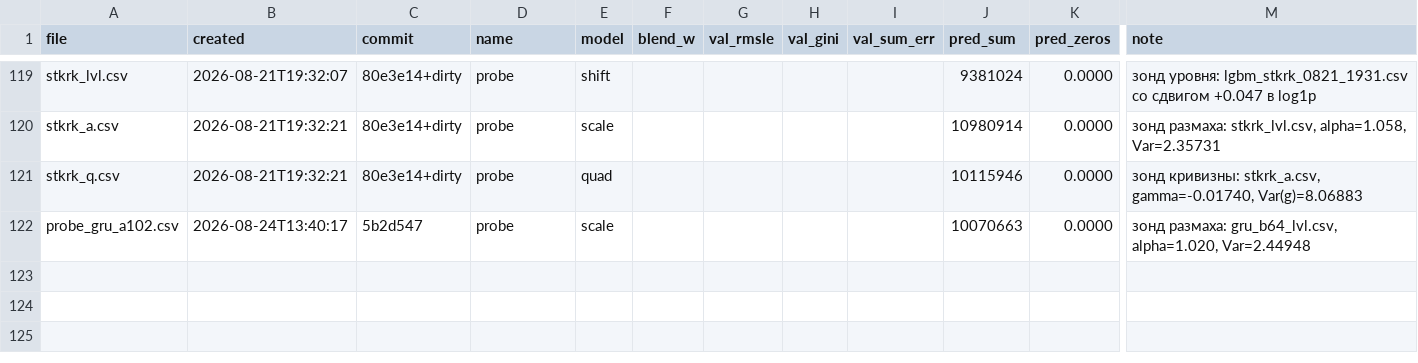
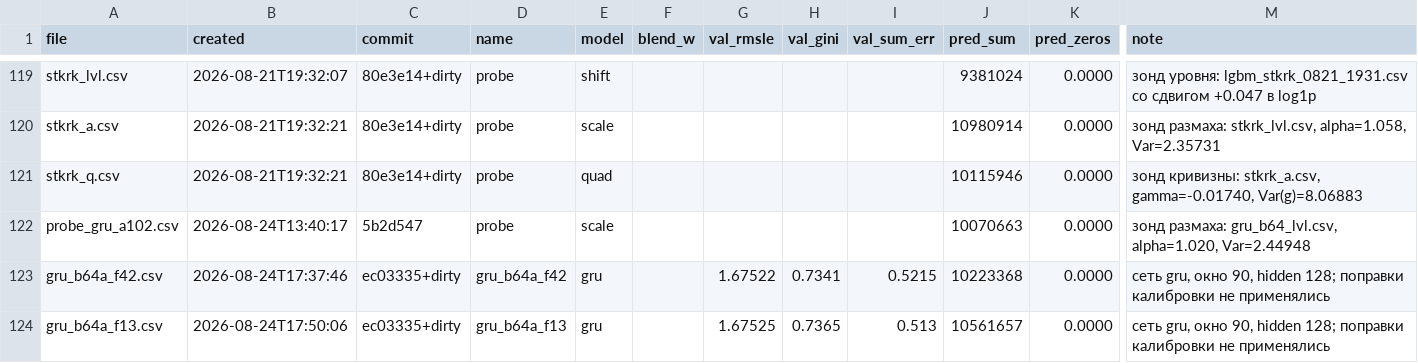
Before and after one commit to imaO0O/ozon-ml-champ, a CSV file: submissions/log.csv, drawn as a sheet; only a part is shown, gaps mark what is left out; rows hold the shown columns only; the diff names each change by its address in the sheet, - before the commit and + after, or states it on an @@ line.

```diff
--- a/submissions/log.csv
+++ b/submissions/log.csv
+row 123: gru_b64a_f42.csv | 2026-08-24T17:37:46 | ec03335+dirty | gru_b64a_f42 | gru |  | 1.67522 | 0.7341 | 0.5215 | 10223368 | 0.0000 | сеть gru, окно 90, hidden 128; поправки калибровки не применялись
+row 124: gru_b64a_f13.csv | 2026-08-24T17:50:06 | ec03335+dirty | gru_b64a_f13 | gru |  | 1.67525 | 0.7365 | 0.513 | 10561657 | 0.0000 | сеть gru, окно 90, hidden 128; поправки калибровки не применялись
```
Also changed, not shown: models/experiments.csv, 2 other files.
